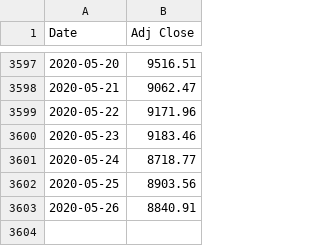
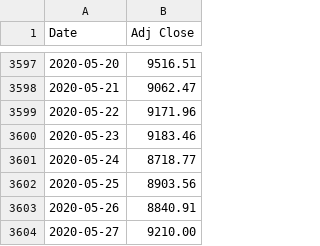
Before and after one commit to shatteredx/btc, a CSV file: btc_daily.csv, drawn as a sheet; only a part is shown, gaps mark what is left out; the diff names each change by its address in the sheet, - before the commit and + after, or states it on an @@ line.

Commit message:
Update btc_daily.csv

```diff
--- a/btc_daily.csv
+++ b/btc_daily.csv
+row 3604: 2020-05-27 | 9210.00
```
